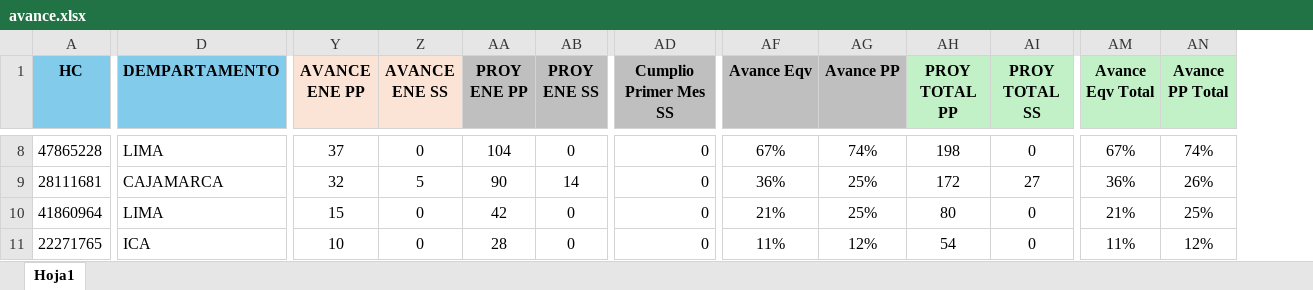
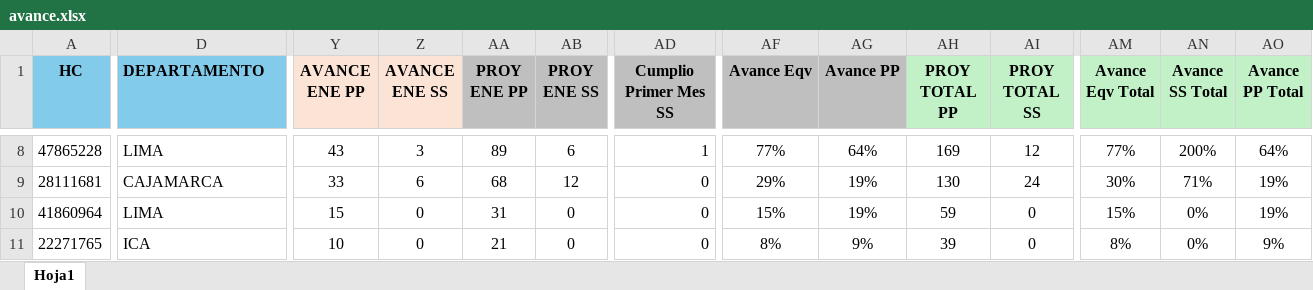
Before and after one commit to Ryuzakichess17/streamlit_prueba, an Excel workbook: avance.xlsx, sheet Hoja1, drawn as a sheet; only a part is shown, gaps mark what is left out; values as stored, in another font and other column widths than the file's, no borders; conditional formats not drawn; addresses are those after the commit; the diff covers the shown part only; the diff names each change by its address in the sheet, - before the commit and + after, or states it on an @@ line.

```diff
--- a/avance.xlsx (sheet Hoja1)
+++ b/avance.xlsx (sheet Hoja1)
+column AN (Avance SS Total), rows 8-11: 200% | 71% | 0% | 0%
-D1: DEMPARTAMENTO
+D1: DEPARTAMENTO
-Y8 (AVANCE ENE PP): 37
+Y8 (AVANCE ENE PP): 43
-Z8 (AVANCE ENE SS): 0
+Z8 (AVANCE ENE SS): 3
-AA8 (PROY ENE PP): 104
+AA8 (PROY ENE PP): 89
-AB8 (PROY ENE SS): 0
+AB8 (PROY ENE SS): 6
-AD8 (Cumplio Primer Mes SS): 0
+AD8 (Cumplio Primer Mes SS): 1
-AF8 (Avance Eqv): 67%
+AF8 (Avance Eqv): 77%
-AG8 (Avance PP): 74%
+AG8 (Avance PP): 64%
-AH8 (PROY TOTAL PP): 198
+AH8 (PROY TOTAL PP): 169
-AI8 (PROY TOTAL SS): 0
+AI8 (PROY TOTAL SS): 12
-AM8 (Avance Eqv Total): 67%
+AM8 (Avance Eqv Total): 77%
-AO8 (Avance PP Total): 74%
+AO8 (Avance PP Total): 64%
-Y9 (AVANCE ENE PP): 32
+Y9 (AVANCE ENE PP): 33
-Z9 (AVANCE ENE SS): 5
+Z9 (AVANCE ENE SS): 6
-AA9 (PROY ENE PP): 90
+AA9 (PROY ENE PP): 68
-AB9 (PROY ENE SS): 14
+AB9 (PROY ENE SS): 12
-AF9 (Avance Eqv): 36%
+AF9 (Avance Eqv): 29%
-AG9:AG10 (Avance PP): 25%
+AG9:AG10 (Avance PP): 19%
-AH9 (PROY TOTAL PP): 172
+AH9 (PROY TOTAL PP): 130
-AI9 (PROY TOTAL SS): 27
+AI9 (PROY TOTAL SS): 24
-AM9 (Avance Eqv Total): 36%
+AM9 (Avance Eqv Total): 30%
-AO9 (Avance PP Total): 26%
+AO9 (Avance PP Total): 19%
-AA10 (PROY ENE PP): 42
+AA10 (PROY ENE PP): 31
-AF10 (Avance Eqv): 21%
+AF10 (Avance Eqv): 15%
-AH10 (PROY TOTAL PP): 80
+AH10 (PROY TOTAL PP): 59
-AM10 (Avance Eqv Total): 21%
+AM10 (Avance Eqv Total): 15%
-AO10 (Avance PP Total): 25%
+AO10 (Avance PP Total): 19%
-AA11 (PROY ENE PP): 28
+AA11 (PROY ENE PP): 21
-AF11 (Avance Eqv): 11%
+AF11 (Avance Eqv): 8%
-AG11 (Avance PP): 12%
+AG11 (Avance PP): 9%
-AH11 (PROY TOTAL PP): 54
+AH11 (PROY TOTAL PP): 39
-AM11 (Avance Eqv Total): 11%
+AM11 (Avance Eqv Total): 8%
-AO11 (Avance PP Total): 12%
+AO11 (Avance PP Total): 9%
```
Also changed, not shown: 1908 edited cells and cell formats elsewhere in this sheet, formulas that keep their value, 5 other files.
